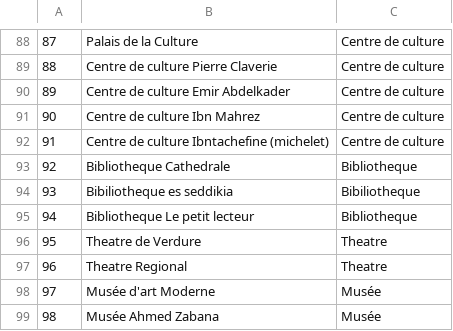
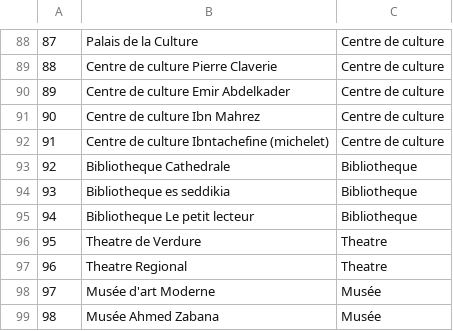
Before and after one commit to srbensakina/svdDiversity, a CSV file: data/places.csv, drawn as a sheet; only a part is shown, gaps mark what is left out.

Commit message:
prepared data for calculating similarities

```diff
--- a/data/places.csv
+++ b/data/places.csv
@@ -93,3 +93,3 @@
 92,Bibliotheque Cathedrale,Bibliotheque
-93,Bibiliotheque es seddikia,Bibiliotheque
+93,Bibliotheque es seddikia,Bibliotheque
 94,Bibliotheque Le petit lecteur ,Bibliotheque
```
Also changed, not shown: 4 other files.
